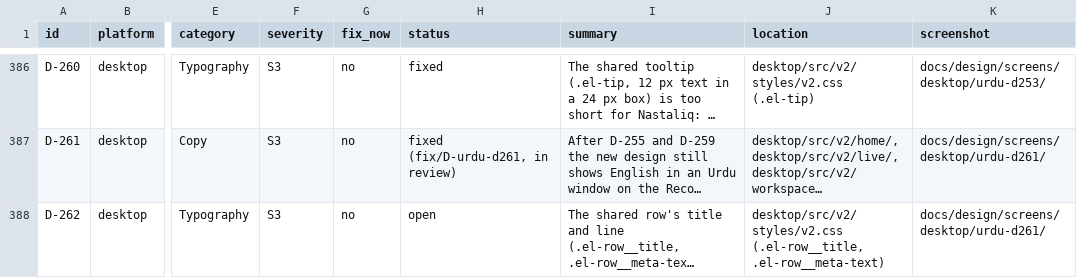
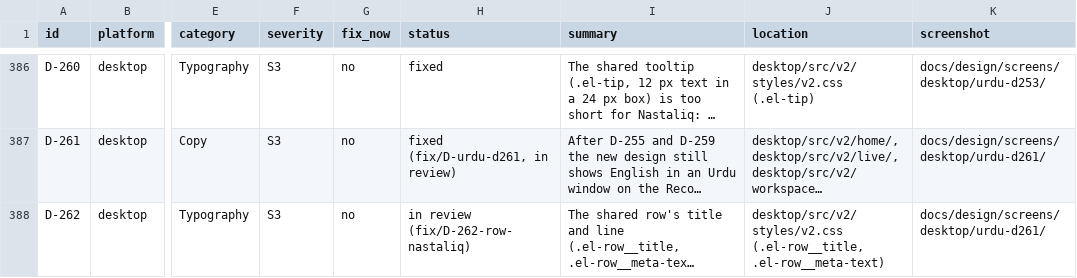
Before and after one commit to skillLeo/echo-ledger, a CSV file: docs/v2/audit/bugs.csv, drawn as a sheet; only a part is shown, gaps mark what is left out; long unchanged cells end in …; the diff names each change by its address in the sheet, - before the commit and + after, or states it on an @@ line.

Commit message:
D-262: in Urdu a row's title and line keep Nastaliq's whole ink, and Back to top is named in the window's language
The shared row clips its title and line for the ellipsis, and Nastaliq's strokes
rise above the line, fall below it and reach past its ends (Live lost up to 11 px
of ڈکٹیشن). In Urdu the clip box now takes room on every side (12 px above, 8 px
at each end, 4 px below) that equal negative margins give back, so nothing moves.
scripts/urduD261.mjs passes all 80 scenes (Mac and Windows, light and dark, Urdu
and English) with nothing cut. Back to top's name goes through t() (اوپر جائیں).
tokensOnly pins both.

```diff
--- a/docs/v2/audit/bugs.csv
+++ b/docs/v2/audit/bugs.csv
-H388 (status): open
+H388 (status): in review (fix/D-262-row-nastaliq)
```
Also changed, not shown: 3 other files.
